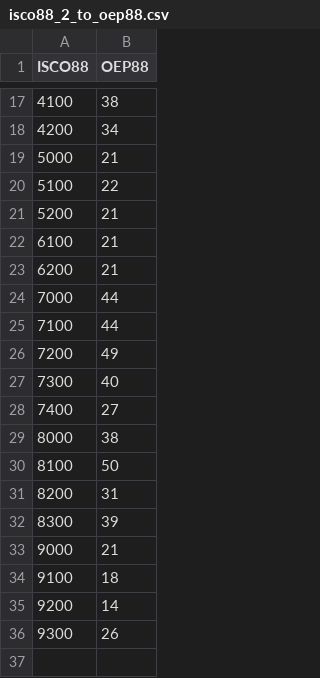
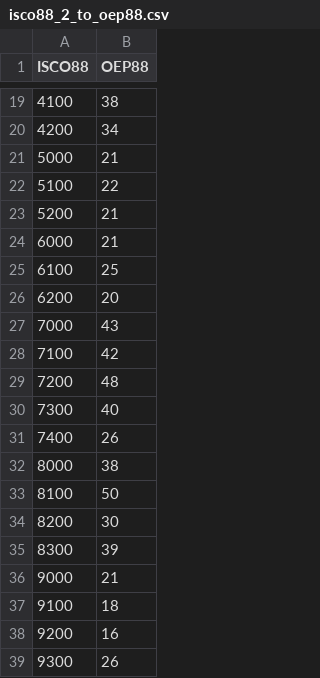
Before and after one commit to cimentadaj/DIGCLASS, a CSV file: data-raw/social_classes/translation/isco88_2_to_oep88.csv, drawn as a sheet; only a part is shown, gaps mark what is left out; the diff covers the shown part only.

```diff
--- a/data-raw/social_classes/translation/isco88_2_to_oep88.csv
+++ b/data-raw/social_classes/translation/isco88_2_to_oep88.csv
@@ -21,12 +23,13 @@ ISCO88,OEP88
 5200,21
-6100,21
-6200,21
-7000,44
-7100,44
-7200,49
+6000,21
+6100,25
+6200,20
+7000,43
+7100,42
+7200,48
 7300,40
-7400,27
+7400,26
 8000,38
 8100,50
-8200,31
+8200,30
 8300,39
@@ -34,3 +37,3 @@ ISCO88,OEP88
 9100,18
-9200,14
+9200,16
 9300,26
```
Also changed, not shown: 2 added rows and 4 edited cells elsewhere in this file, data-raw/social_classes/translation/isco08_2_to_oep08.csv, data-raw/social_classes/translation/isco08_3_to_oep08.csv, 11 other files.
